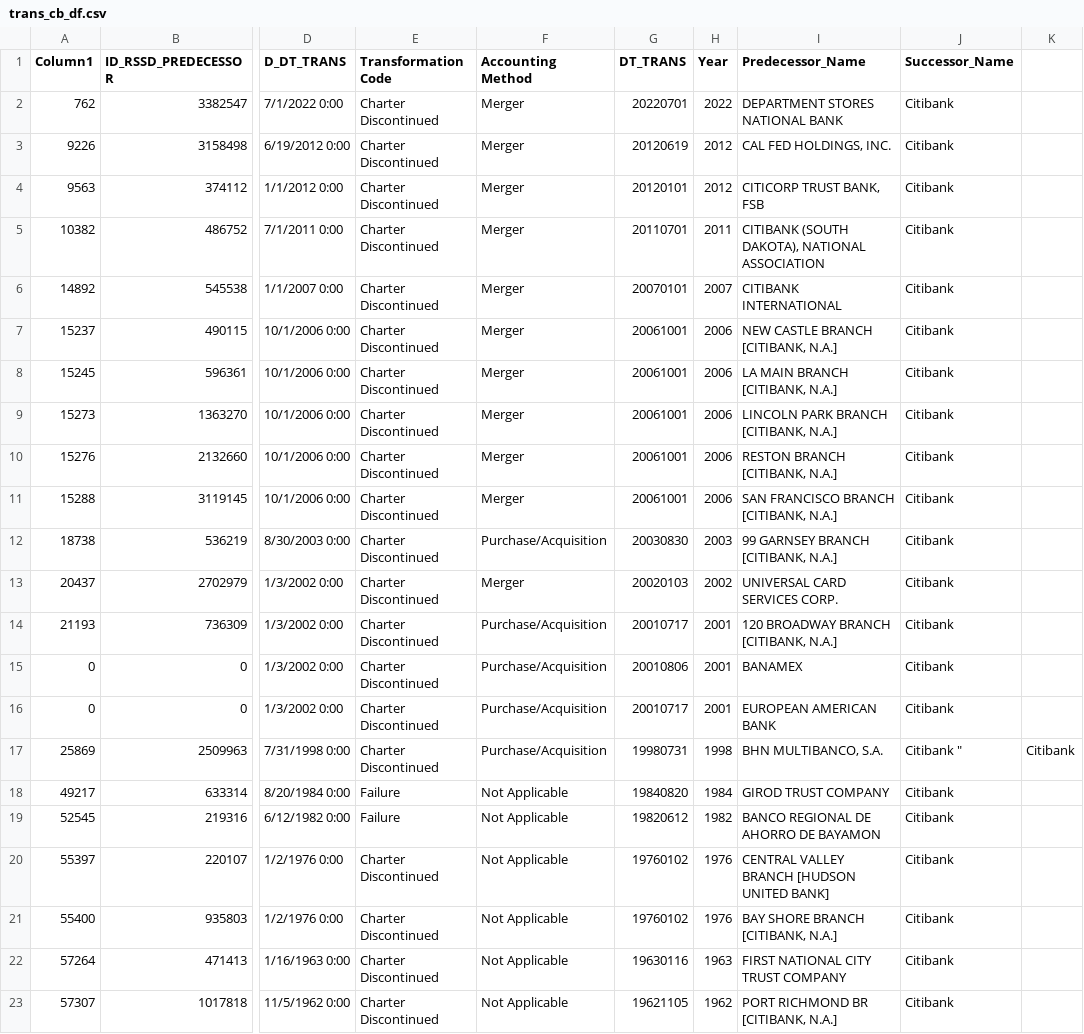
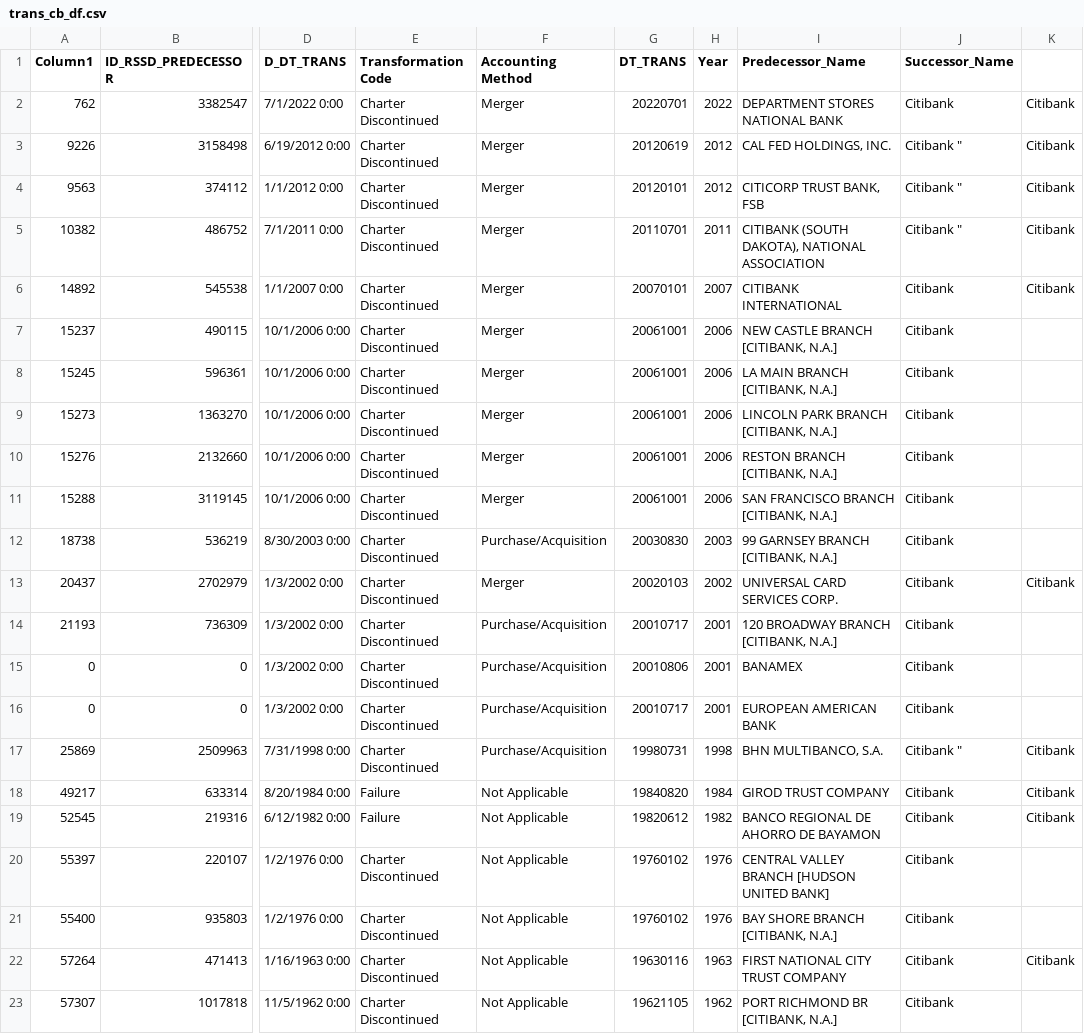
Before and after one commit to juanchok12/Concentration-of-Banking, a CSV file: transformations_big_4/trans_cb_df.csv, drawn as a sheet; only a part is shown, gaps mark what is left out; the diff names each change by its address in the sheet, - before the commit and + after, or states it on an @@ line.

Commit message:
Update trans_cb_df.csv

```diff
--- a/transformations_big_4/trans_cb_df.csv
+++ b/transformations_big_4/trans_cb_df.csv
-K2:K6: (empty)
+K2:K6: Citibank
-J3:J5 (Successor_Name): Citibank
+J3:J5 (Successor_Name): Citibank "
-K13: (empty)
+K13: Citibank
-K18:K19: (empty)
+K18:K19: Citibank
-K22: (empty)
+K22: Citibank
```
